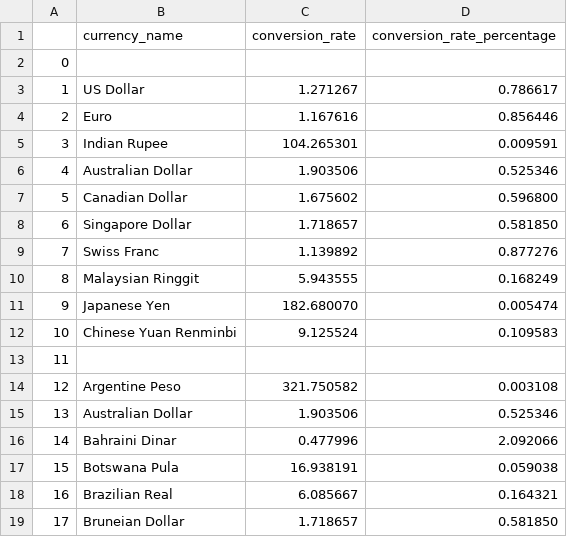
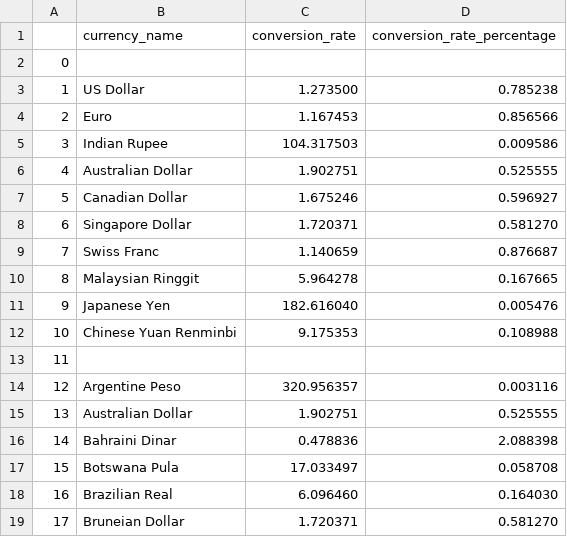
Before and after one commit to WayneRose-95/MultiRelational_Database, a CSV file: currency_conversions.csv, drawn as a sheet; only a part is shown; the diff covers the shown part only.

Commit message:
Added logic for new dim_currency_conversion table, and completed automation scripts to update the database

```diff
--- a/currency_conversions.csv
+++ b/currency_conversions.csv
@@ -2,18 +2,18 @@
 0,,,
-1,US Dollar,1.271267,0.786617
-2,Euro,1.167616,0.856446
-3,Indian Rupee,104.265301,0.009591
-4,Australian Dollar,1.903506,0.525346
-5,Canadian Dollar,1.675602,0.596800
-6,Singapore Dollar,1.718657,0.581850
-7,Swiss Franc,1.139892,0.877276
-8,Malaysian Ringgit,5.943555,0.168249
-9,Japanese Yen,182.680070,0.005474
-10,Chinese Yuan Renminbi,9.125524,0.109583
+1,US Dollar,1.273500,0.785238
+2,Euro,1.167453,0.856566
+3,Indian Rupee,104.317503,0.009586
+4,Australian Dollar,1.902751,0.525555
+5,Canadian Dollar,1.675246,0.596927
+6,Singapore Dollar,1.720371,0.581270
+7,Swiss Franc,1.140659,0.876687
+8,Malaysian Ringgit,5.964278,0.167665
+9,Japanese Yen,182.616040,0.005476
+10,Chinese Yuan Renminbi,9.175353,0.108988
 11,,,
-12,Argentine Peso,321.750582,0.003108
-13,Australian Dollar,1.903506,0.525346
-14,Bahraini Dinar,0.477996,2.092066
-15,Botswana Pula,16.938191,0.059038
-16,Brazilian Real,6.085667,0.164321
-17,Bruneian Dollar,1.718657,0.581850
+12,Argentine Peso,320.956357,0.003116
+13,Australian Dollar,1.902751,0.525555
+14,Bahraini Dinar,0.478836,2.088398
+15,Botswana Pula,17.033497,0.058708
+16,Brazilian Real,6.096460,0.164030
+17,Bruneian Dollar,1.720371,0.581270
```
Also changed, not shown: 88 edited cells elsewhere in this file, 11 other files.
